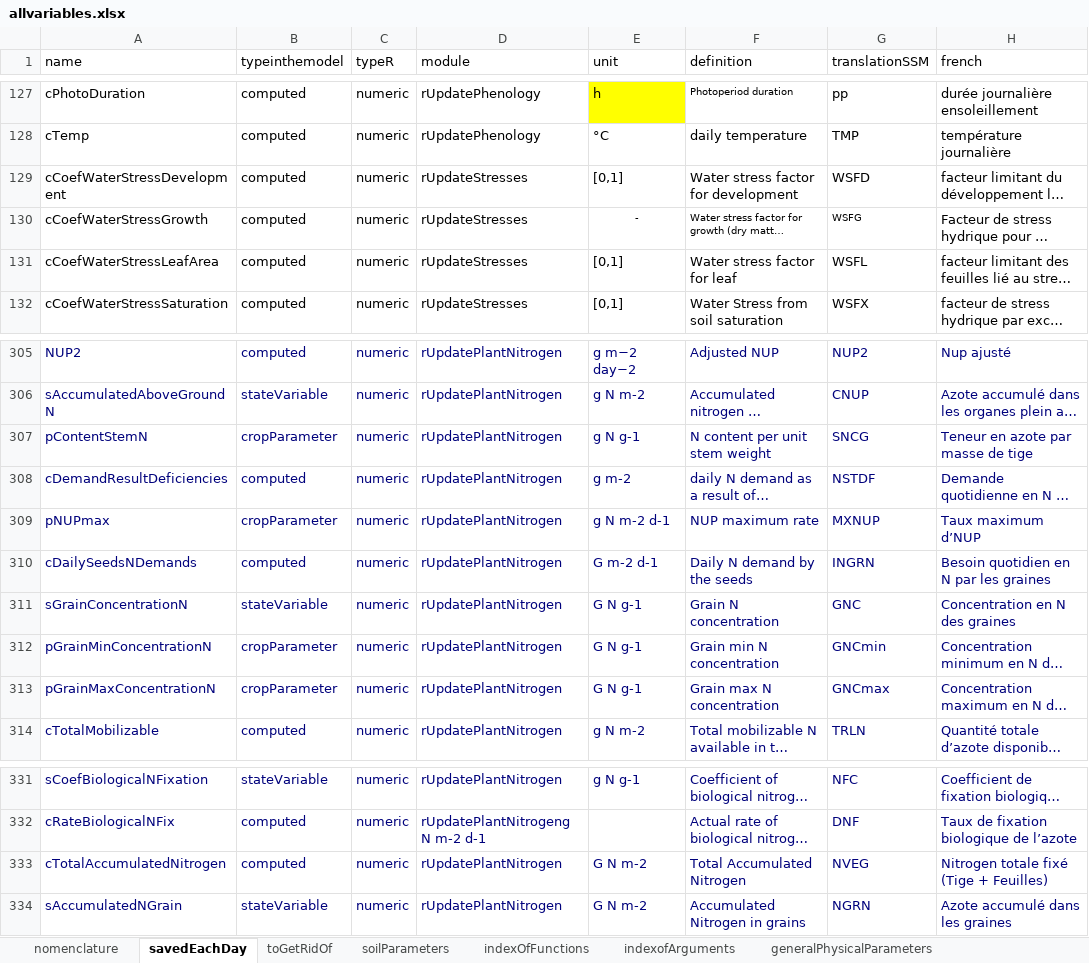
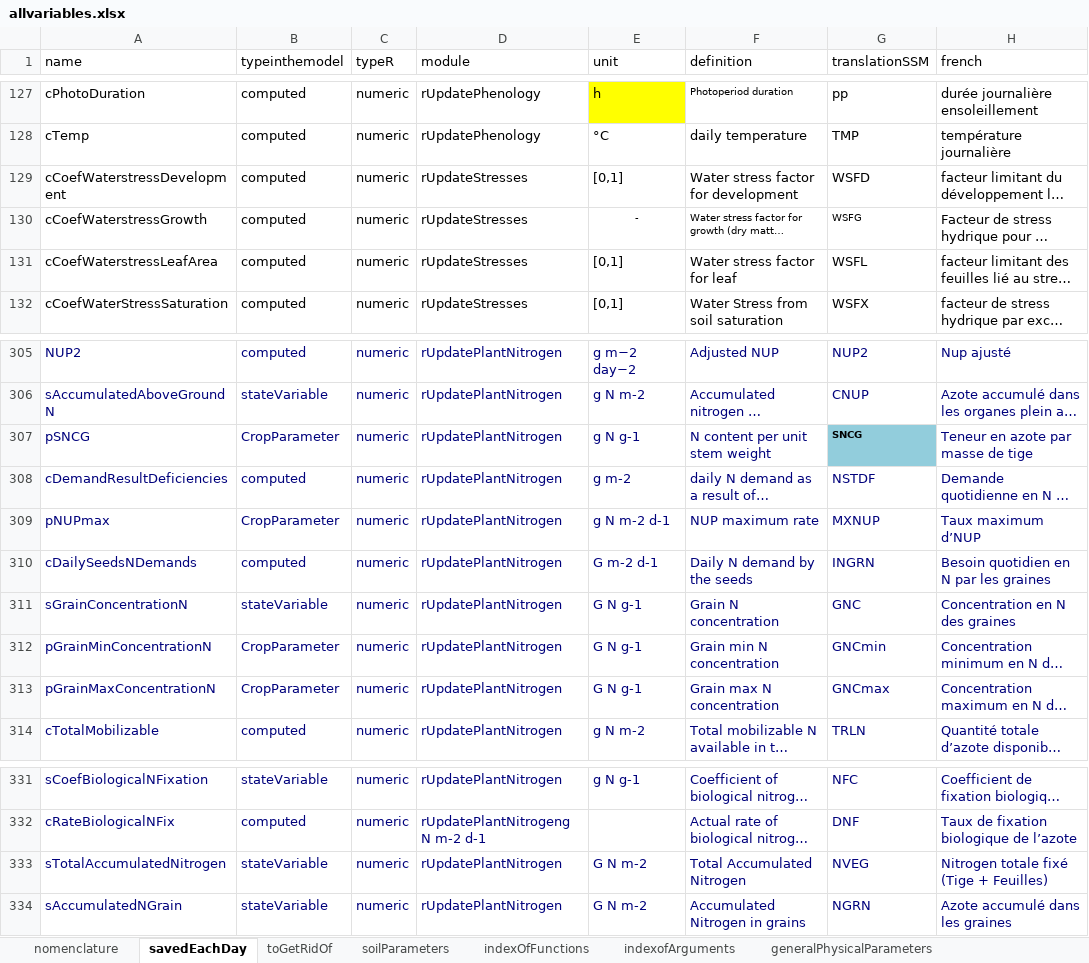
Before and after one commit to mariegosme/SSM.R, an Excel workbook: allvariables.xlsx, sheet savedEachDay, drawn as a sheet; only a part is shown, gaps mark what is left out; long unchanged cells end in …; values as stored, in another font and other column widths than the file's, no borders; the diff names each change by its address in the sheet, - before the commit and + after, or states it on an @@ line.

```diff
--- a/allvariables.xlsx (sheet savedEachDay)
+++ b/allvariables.xlsx (sheet savedEachDay)
-A129 (name): cCoefWaterStressDevelopment
+A129 (name): cCoefWaterstressDevelopment
-A130 (name): cCoefWaterStressGrowth
+A130 (name): cCoefWaterstressGrowth
-A131 (name): cCoefWaterStressLeafArea
+A131 (name): cCoefWaterstressLeafArea
-A307 (name): pContentStemN
+A307 (name): pSNCG
-B307 (typeinthemodel): cropParameter
+B307 (typeinthemodel): CropParameter
@@ G307 fill: none → #92CDDC, bold: off → on, text colour: #00017C → black, text size: smaller @@
-B309 (typeinthemodel): cropParameter
+B309 (typeinthemodel): CropParameter
-B312:B313 (typeinthemodel): cropParameter
+B312:B313 (typeinthemodel): CropParameter
-A333 (name): cTotalAccumulatedNitrogen
+A333 (name): sTotalAccumulatedNitrogen
-B333 (typeinthemodel): computed
+B333 (typeinthemodel): stateVariable
```
Also changed, not shown: sheet soilParameters, input/SimulationOptions.xlsx, input/crops.xlsx, 26 other files.
